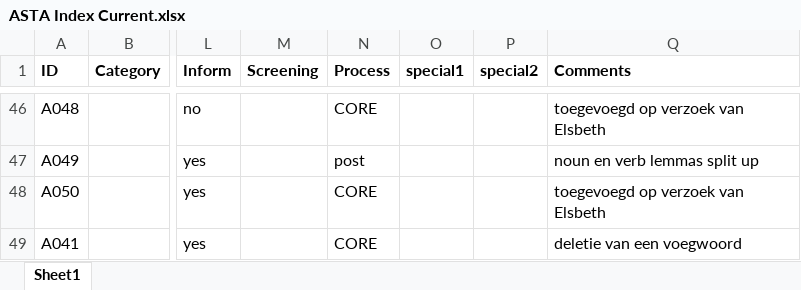
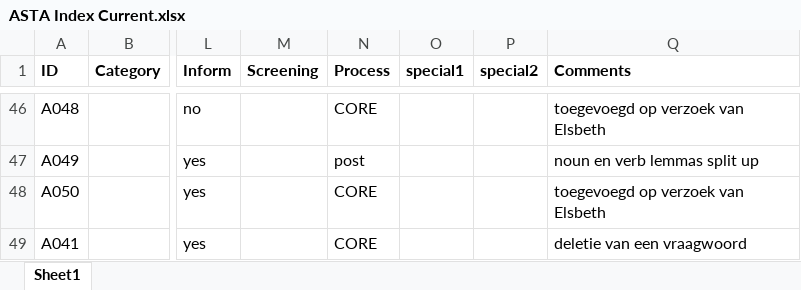
Before and after one commit to UUDigitalHumanitieslab/sastadev, an Excel workbook: src/sastadev/data/methods/ASTA Index Current.xlsx, sheet Sheet1, drawn as a sheet; only a part is shown, gaps mark what is left out; values as stored, in another font and other column widths than the file's, no borders; the diff names each change by its address in the sheet, - before the commit and + after, or states it on an @@ line.

Commit message:
SAFreader en ASTA index update voor levels

```diff
--- a/src/sastadev/data/methods/ASTA Index Current.xlsx (sheet Sheet1)
+++ b/src/sastadev/data/methods/ASTA Index Current.xlsx (sheet Sheet1)
-Q49 (Comments): deletie van een voegwoord
+Q49 (Comments): deletie van een vraagwoord
```
Also changed, not shown: 1 other file.
